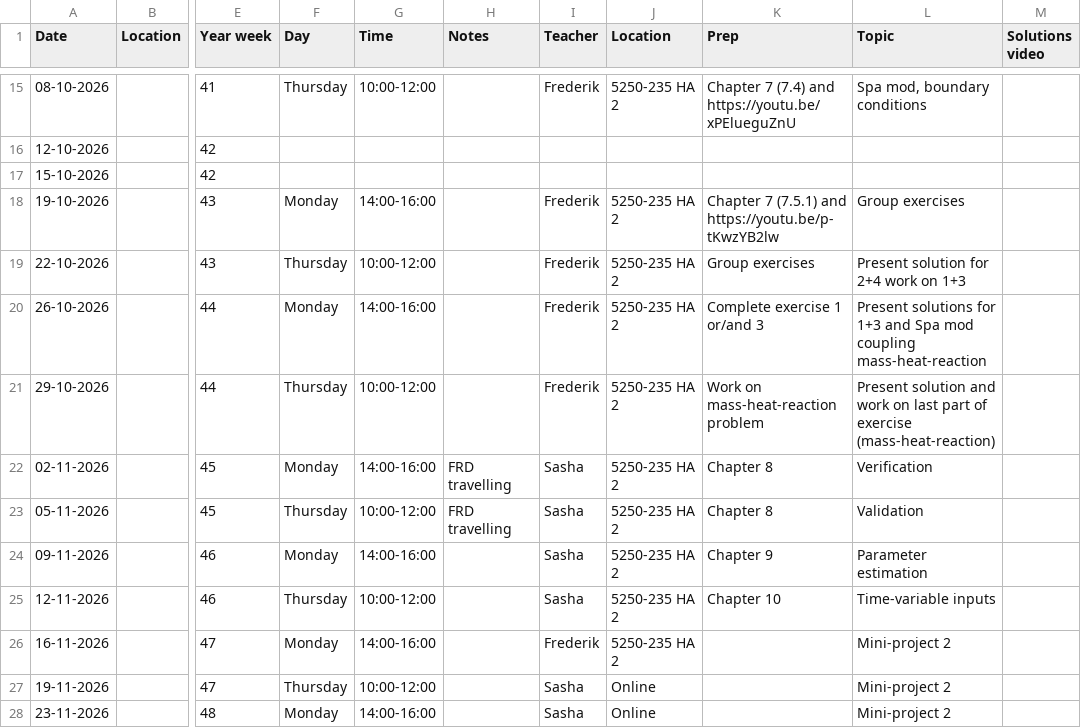
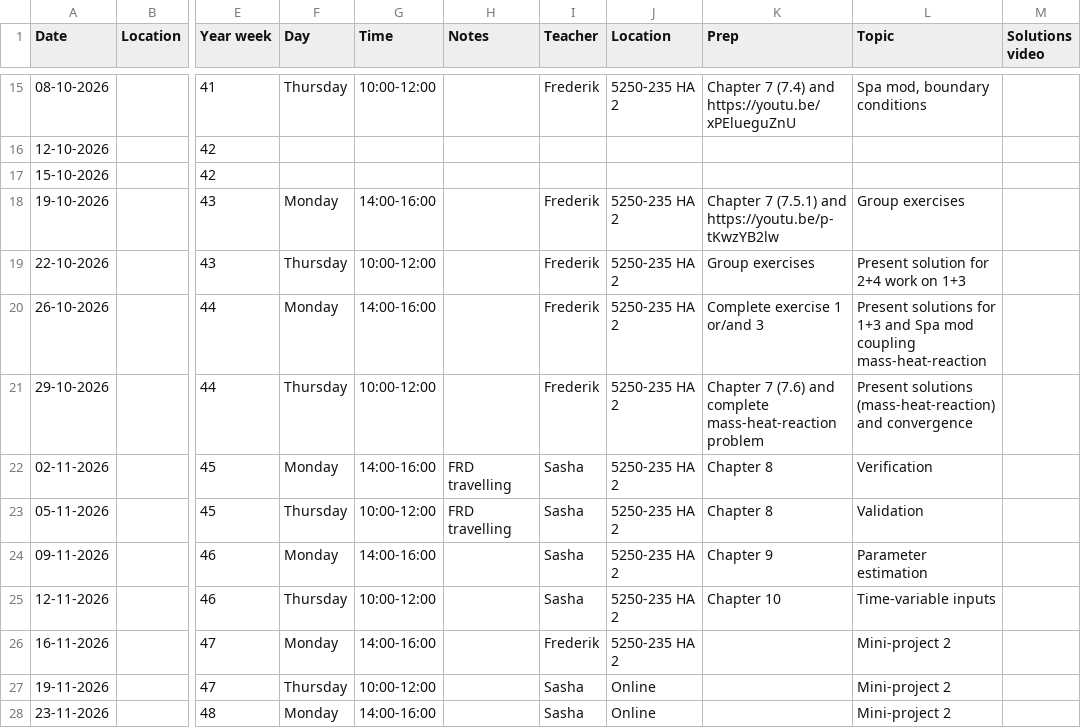
Before and after one commit to AU-BCE-EE/course-modelling-2026, a CSV file: schedule.csv, drawn as a sheet; only a part is shown, gaps mark what is left out; the diff names each change by its address in the sheet, - before the commit and + after, or states it on an @@ line.

Commit message:
Modify schedule entry for 29-10-2026
Updated the schedule for the session on 29-10-2026 to include chapter references and convergence.

```diff
--- a/schedule.csv
+++ b/schedule.csv
-K21 (Prep): Work on mass-heat-reaction problem
+K21 (Prep): Chapter 7 (7.6) and complete mass-heat-reaction problem
-L21 (Topic): Present solution and work on last part of exercise (mass-heat-reaction)
+L21 (Topic): Present solutions (mass-heat-reaction) and convergence
```
